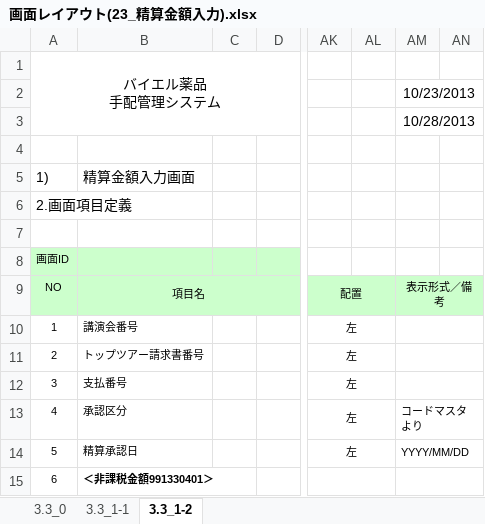
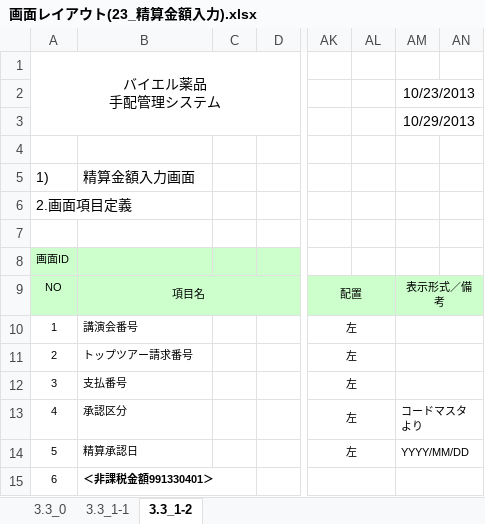
Before and after one commit to MakoYamada/pj_monolith, an Excel workbook: 20 開発資料/02.画面、帳票設計/画面レイアウト(23_精算金額入力).xlsx, sheet 3.3_1-2, drawn as a sheet; only a part is shown, gaps mark what is left out; values as stored, in another font and other column widths than the file's, no borders; the diff names each change by its address in the sheet, - before the commit and + after, or states it on an @@ line.

```diff
--- a/20 開発資料/02.画面、帳票設計/画面レイアウト(23_精算金額入力).xlsx (sheet 3.3_1-2)
+++ b/20 開発資料/02.画面、帳票設計/画面レイアウト(23_精算金額入力).xlsx (sheet 3.3_1-2)
-AM3: 10/28/2013
+AM3: 10/29/2013
-B11: トップツアー請求書番号
+B11: トップツアー請求番号
```
Also changed, not shown: sheet 3.3_1-1, charts or pictures, 20 開発資料/02.画面、帳票設計/画面レイアウト(22_精算データ一覧).xlsx, 20 開発資料/03.詳細設計/プロセス概要(22_精算データ一覧).xlsx, 1 other file.
